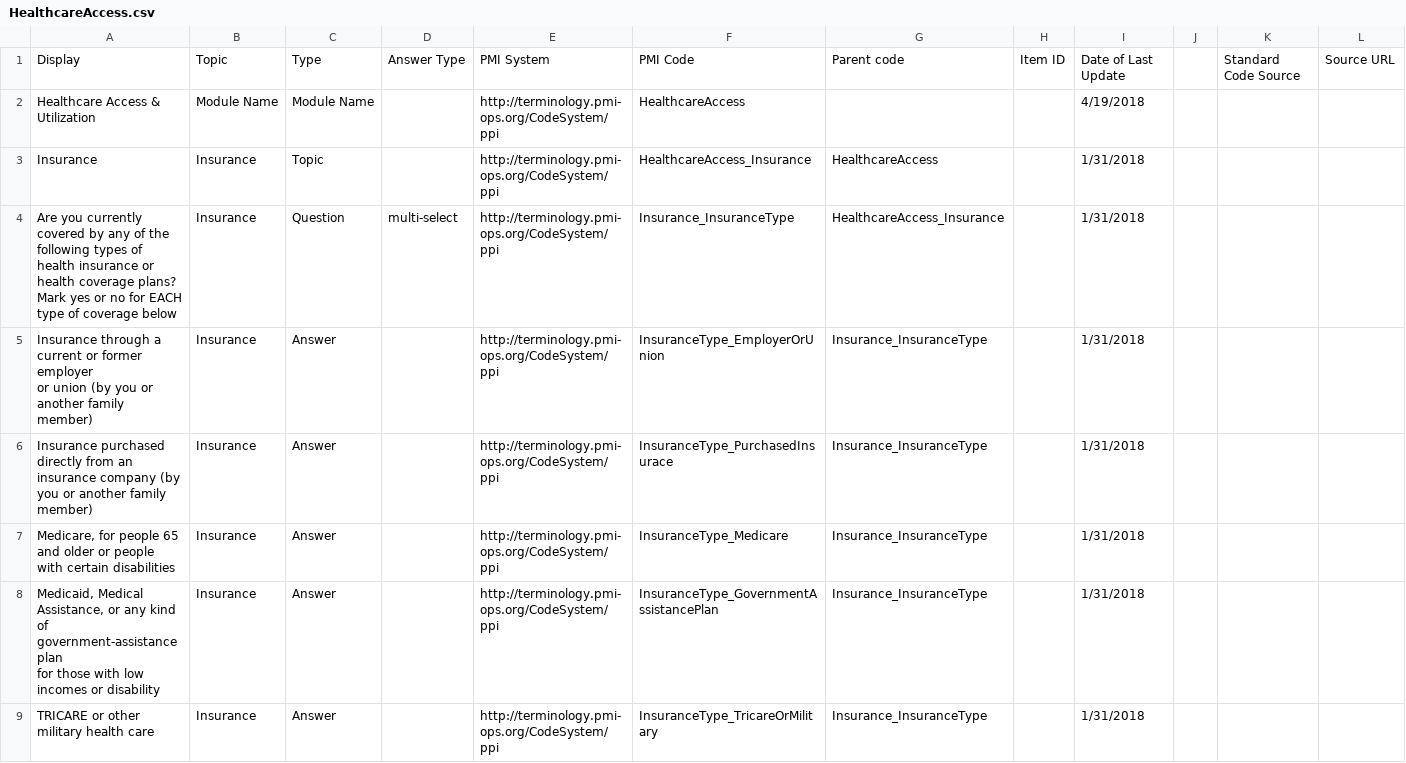
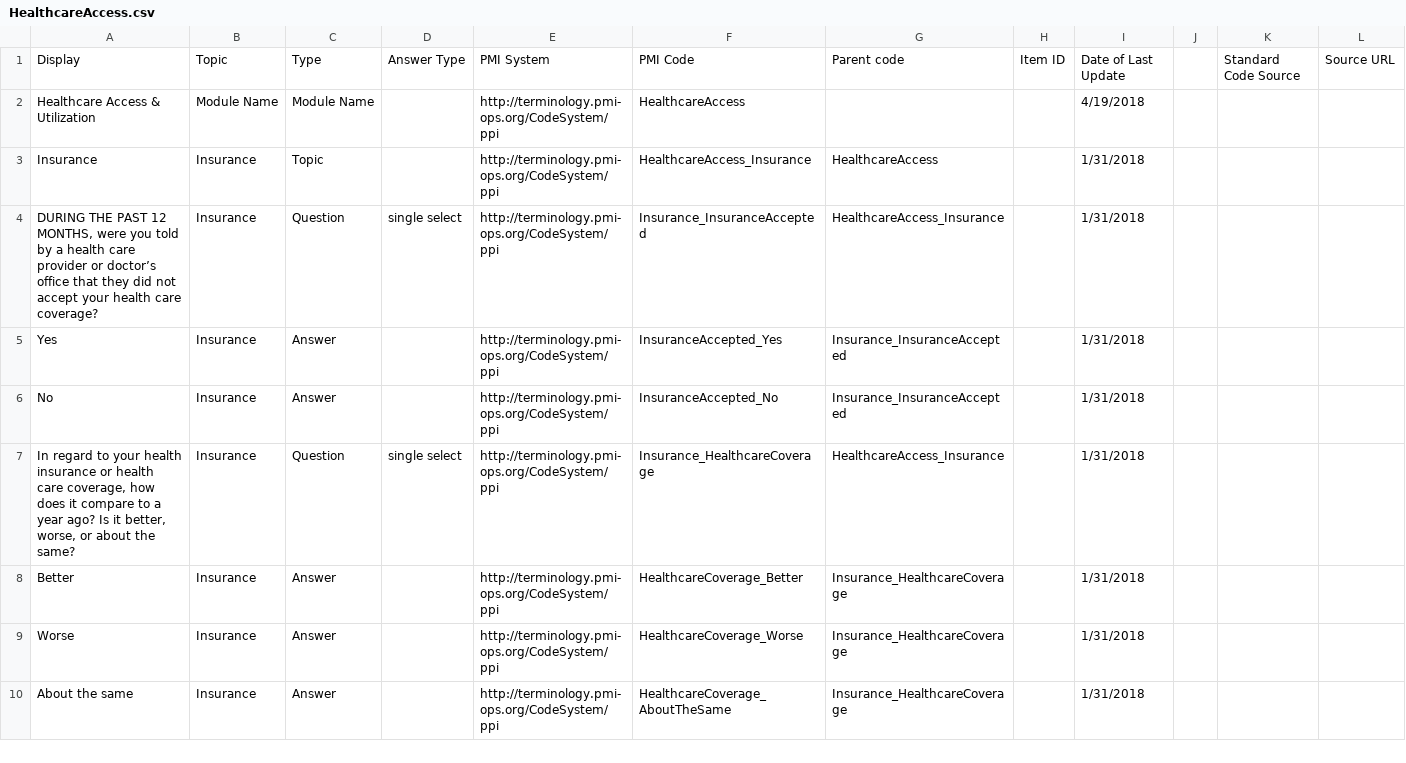
Before and after one commit to all-of-us-terminology/codebook-to-fhir, a CSV file: sheets/HealthcareAccess.csv, drawn as a sheet; only a part is shown; the shorter side is filled out with more unchanged rows; rows hold the shown columns only; ↵ is a line break in a cell; the diff covers the shown part only; the diff names each change by its address in the sheet, - before the commit and + after, or states it on an @@ line.

```diff
--- a/sheets/HealthcareAccess.csv
+++ b/sheets/HealthcareAccess.csv
-row 4: Are you currently covered by any of the following types of health insurance or health coverage plans? Mark yes or no for EACH type of coverage below | Insurance | Question | multi-select | http://terminology.pmi-ops.org/CodeSystem/ppi | Insurance_InsuranceType | HealthcareAccess_Insurance |  | 1/31/2018
-row 5: Insurance through a current or former employer ↵ or union (by you or another family member) | Insurance | Answer |  | http://terminology.pmi-ops.org/CodeSystem/ppi | InsuranceType_EmployerOrUnion | Insurance_InsuranceType |  | 1/31/2018
-row 6: Insurance purchased directly from an insurance company (by you or another family member) | Insurance | Answer |  | http://terminology.pmi-ops.org/CodeSystem/ppi | InsuranceType_PurchasedInsurace | Insurance_InsuranceType |  | 1/31/2018
-row 7: Medicare, for people 65 and older or people with certain disabilities | Insurance | Answer |  | http://terminology.pmi-ops.org/CodeSystem/ppi | InsuranceType_Medicare | Insurance_InsuranceType |  | 1/31/2018
-row 8: Medicaid, Medical Assistance, or any kind of government-assistance plan ↵ for those with low incomes or disability | Insurance | Answer |  | http://terminology.pmi-ops.org/CodeSystem/ppi | InsuranceType_GovernmentAssistancePlan | Insurance_InsuranceType |  | 1/31/2018
-row 9: TRICARE or other military health care | Insurance | Answer |  | http://terminology.pmi-ops.org/CodeSystem/ppi | InsuranceType_TricareOrMilitary | Insurance_InsuranceType |  | 1/31/2018
```
Also changed, not shown: 7 removed rows elsewhere in this file, sheets/ConsentPII.csv, sheets/FamilyHistory.csv, 21 other files.
